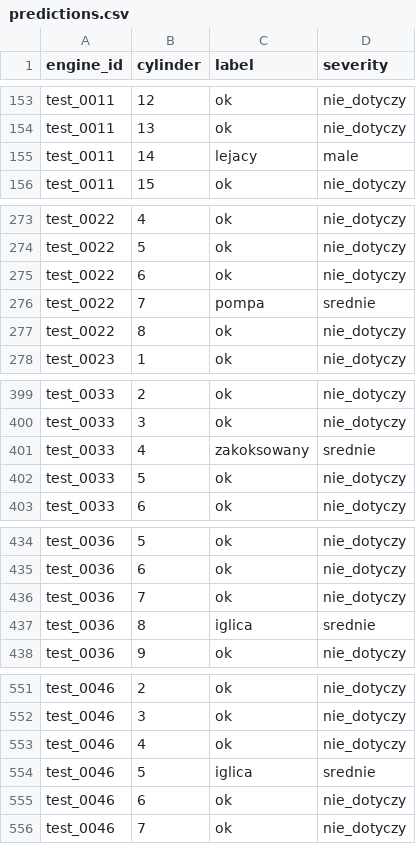
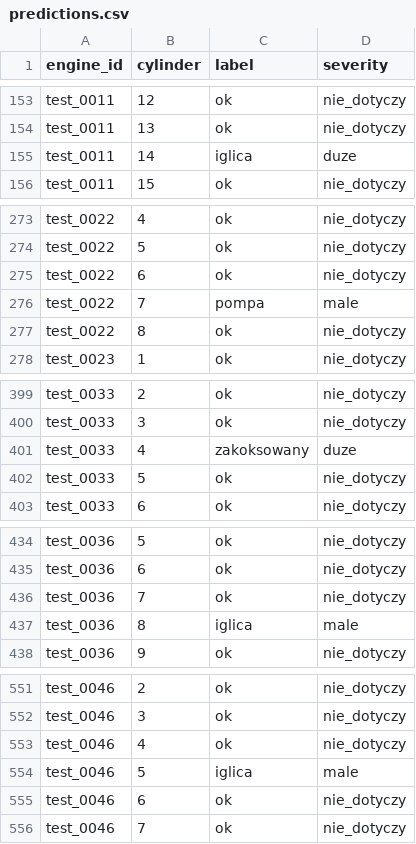
Before and after one commit to janpopowicz/hackaton_engin_ml, a CSV file: predictions.csv, drawn as a sheet; only a part is shown, gaps mark what is left out.

```diff
--- a/predictions.csv
+++ b/predictions.csv
@@ -154,3 +154,3 @@ test_0011,12,ok,nie_dotyczy
 test_0011,13,ok,nie_dotyczy
-test_0011,14,lejacy,male
+test_0011,14,iglica,duze
 test_0011,15,ok,nie_dotyczy
@@ -275,3 +275,3 @@ test_0022,5,ok,nie_dotyczy
 test_0022,6,ok,nie_dotyczy
-test_0022,7,pompa,srednie
+test_0022,7,pompa,male
 test_0022,8,ok,nie_dotyczy
@@ -400,3 +400,3 @@ test_0033,2,ok,nie_dotyczy
 test_0033,3,ok,nie_dotyczy
-test_0033,4,zakoksowany,srednie
+test_0033,4,zakoksowany,duze
 test_0033,5,ok,nie_dotyczy
@@ -436,3 +436,3 @@ test_0036,6,ok,nie_dotyczy
 test_0036,7,ok,nie_dotyczy
-test_0036,8,iglica,srednie
+test_0036,8,iglica,male
 test_0036,9,ok,nie_dotyczy
@@ -553,3 +553,3 @@ test_0046,3,ok,nie_dotyczy
 test_0046,4,ok,nie_dotyczy
-test_0046,5,iglica,srednie
+test_0046,5,iglica,male
 test_0046,6,ok,nie_dotyczy
```
Also changed, not shown: predictions_tabpfn.csv, predictions_tree.csv, 7 other files.
